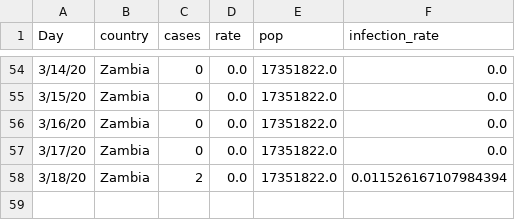
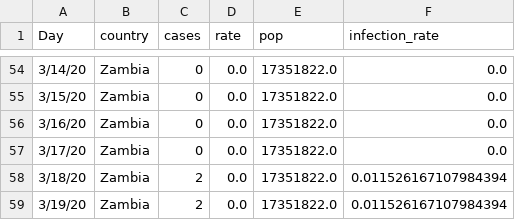
Before and after one commit to cbeluzo/cbeluzo.github.io, a CSV file: data/covid_19_time_series_population_infection_rate.csv, drawn as a sheet; only a part is shown, gaps mark what is left out; the diff names each change by its address in the sheet, - before the commit and + after, or states it on an @@ line.

```diff
--- a/data/covid_19_time_series_population_infection_rate.csv
+++ b/data/covid_19_time_series_population_infection_rate.csv
+row 59: 3/19/20 | Zambia | 2 | 0.0 | 17351822.0 | 0.011526167107984394
```
Also changed, not shown: data/covid_19_time_series_comfirmed_cases.csv, data/covid_19_time_series_total_deaths.csv, 17 other files.
